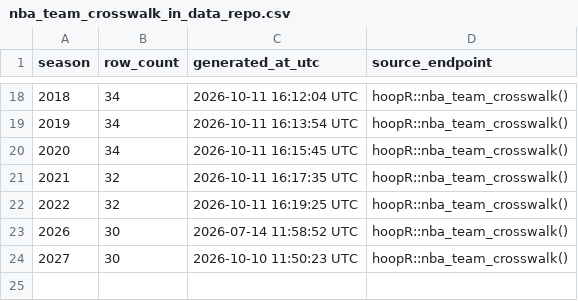
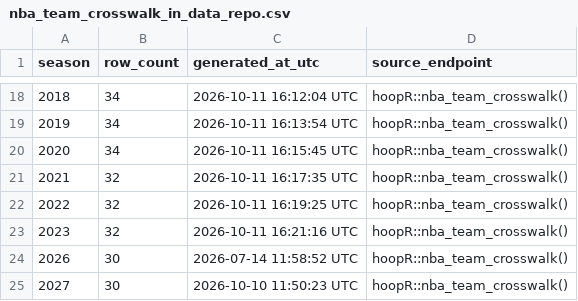
Before and after one commit to sportsdataverse/hoopR-nba-data, a CSV file: nba/crosswalk/nba_team_crosswalk_in_data_repo.csv, drawn as a sheet; only a part is shown, gaps mark what is left out; the diff names each change by its address in the sheet, - before the commit and + after, or states it on an @@ line.

```diff
--- a/nba/crosswalk/nba_team_crosswalk_in_data_repo.csv
+++ b/nba/crosswalk/nba_team_crosswalk_in_data_repo.csv
+row 23: 2023 | 32 | 2026-10-11 16:21:16 UTC | hoopR::nba_team_crosswalk()
```
Also changed, not shown: nba/crosswalk/nba_player_crosswalk_in_data_repo.csv, nba/crosswalk/nba_schedule_crosswalk_in_data_repo.csv, 3 other files.
